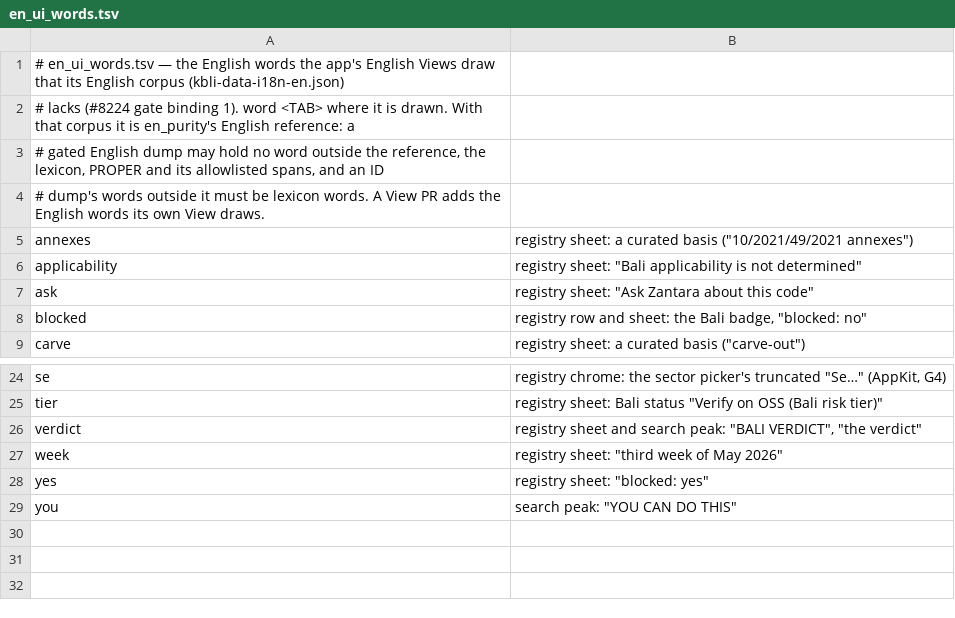
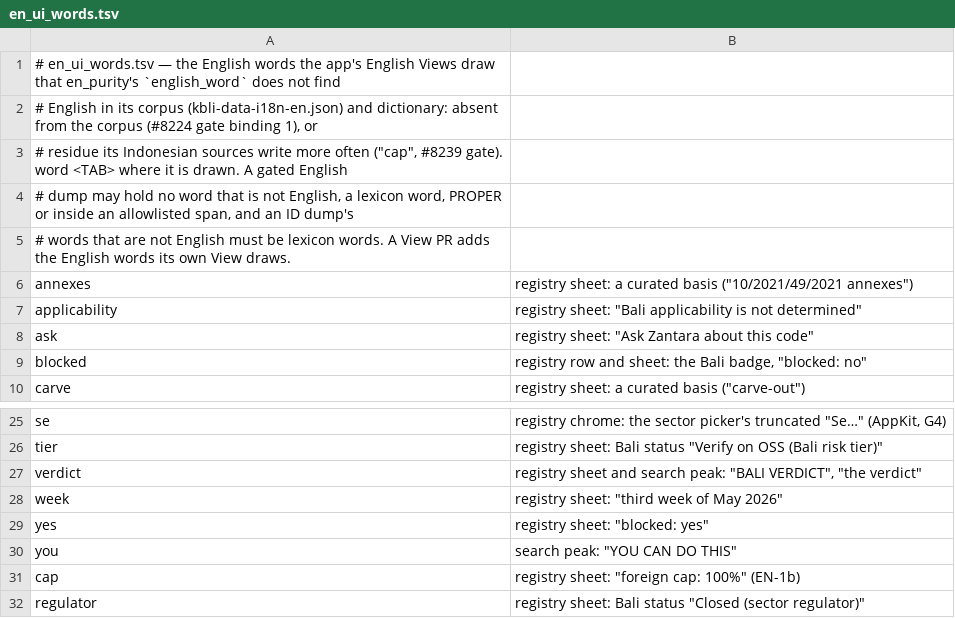
Before and after one commit to Bali-Zero/Teman2, a TSV file: apps/kbli-navigator-macos/Tools/design/en_ui_words.tsv, drawn as a sheet; only a part is shown, gaps mark what is left out.

```diff
--- a/apps/kbli-navigator-macos/Tools/design/en_ui_words.tsv
+++ b/apps/kbli-navigator-macos/Tools/design/en_ui_words.tsv
@@ -1,5 +1,6 @@
-# en_ui_words.tsv — the English words the app's English Views draw that its English corpus (kbli-data-i18n-en.json)
-# lacks (#8224 gate binding 1). word <TAB> where it is drawn. With that corpus it is en_purity's English reference: a
-# gated English dump may hold no word outside the reference, the lexicon, PROPER and its allowlisted spans, and an ID
-# dump's words outside it must be lexicon words. A View PR adds the English words its own View draws.
+# en_ui_words.tsv — the English words the app's English Views draw that en_purity's `english_word` does not find
+# English in its corpus (kbli-data-i18n-en.json) and dictionary: absent from the corpus (#8224 gate binding 1), or
+# residue its Indonesian sources write more often ("cap", #8239 gate). word <TAB> where it is drawn. A gated English
+# dump may hold no word that is not English, a lexicon word, PROPER or inside an allowlisted span, and an ID dump's
+# words that are not English must be lexicon words. A View PR adds the English words its own View draws.
 annexes	registry sheet: a curated basis ("10/2021/49/2021 annexes")
@@ -29 +30,3 @@ yes	registry sheet: "blocked: yes"
 you	search peak: "YOU CAN DO THIS"
+cap	registry sheet: "foreign cap: 100%" (EN-1b)
+regulator	registry sheet: Bali status "Closed (sector regulator)"
```
Also changed, not shown: 3 other files.
